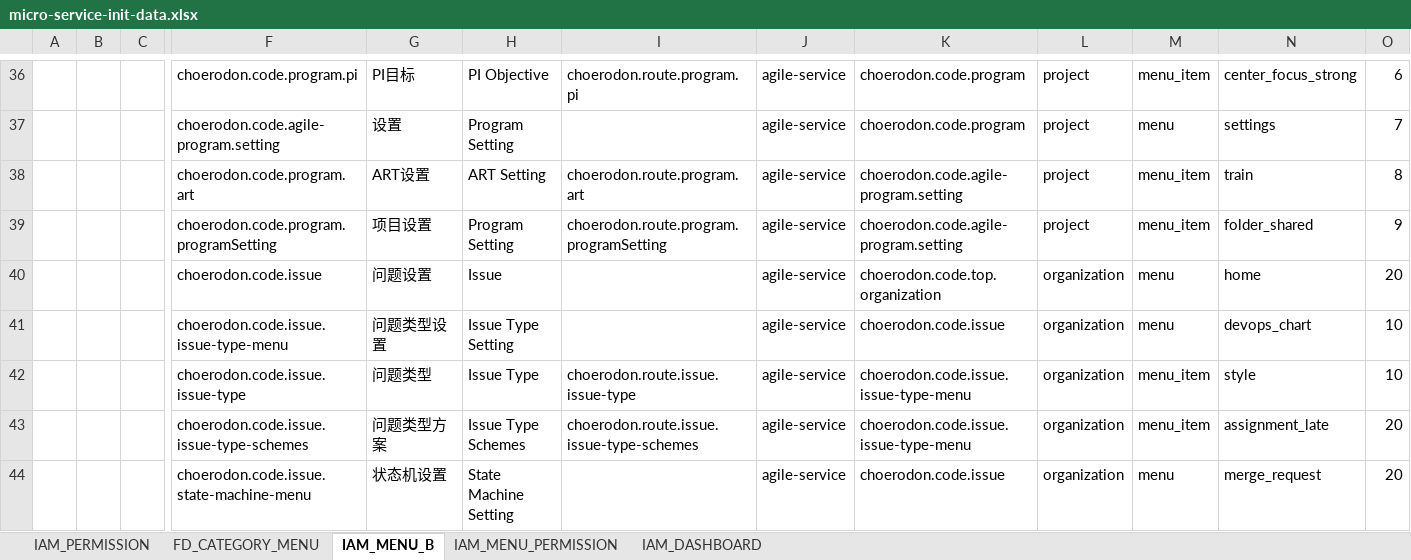
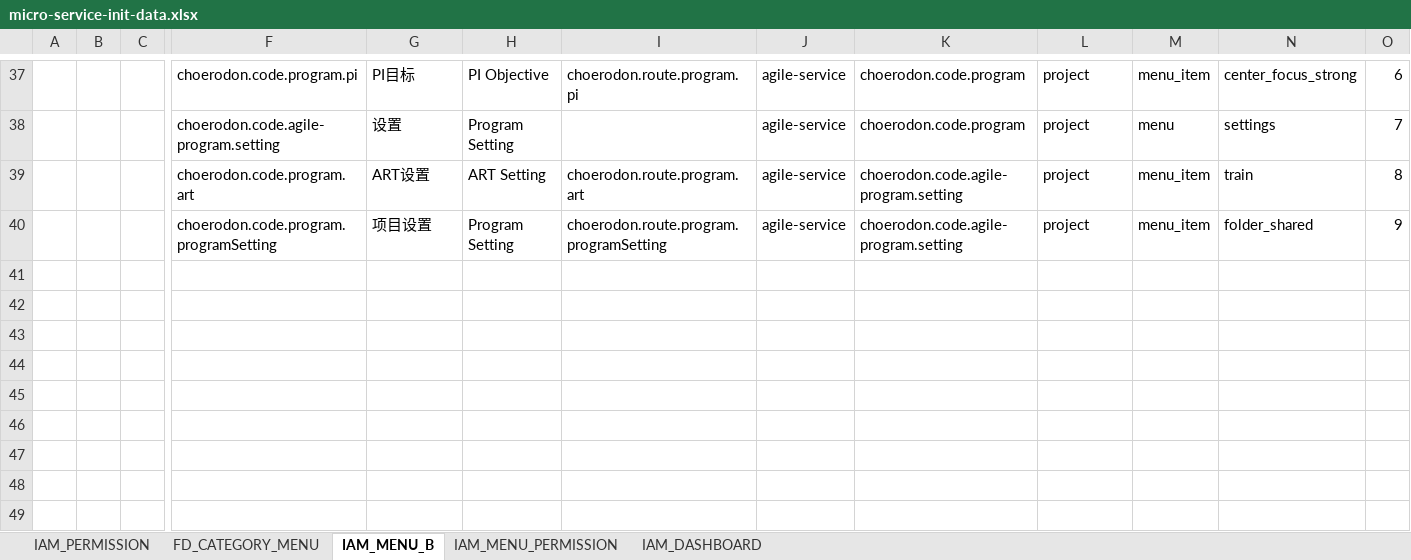
Before and after one commit to choerodon/agile-service-old, an Excel workbook: src/main/resources/script/front/micro-service-init-data.xlsx, sheet IAM_MENU_B, drawn as a sheet; only a part is shown, gaps mark what is left out; values as stored, in another font and other column widths than the file's, no borders; removed rows and columns are numbered as before the commit, all else as after; rows hold the shown columns only; the diff covers the shown part only; the diff names each change by its address in the sheet, - before the commit and + after, or states it on an @@ line.

```diff
--- a/src/main/resources/script/front/micro-service-init-data.xlsx (sheet IAM_MENU_B)
+++ b/src/main/resources/script/front/micro-service-init-data.xlsx (sheet IAM_MENU_B)
-row 40:  |  |  | choerodon.code.issue | 问题设置 | Issue |  | agile-service | choerodon.code.top.organization | organization | menu | home | 20
-row 41:  |  |  | choerodon.code.issue.issue-type-menu | 问题类型设置 | Issue Type Setting |  | agile-service | choerodon.code.issue | organization | menu | devops_chart | 10
-row 42:  |  |  | choerodon.code.issue.issue-type | 问题类型 | Issue Type | choerodon.route.issue.issue-type | agile-service | choerodon.code.issue.issue-type-menu | organization | menu_item | style | 10
-row 43:  |  |  | choerodon.code.issue.issue-type-schemes | 问题类型方案 | Issue Type Schemes | choerodon.route.issue.issue-type-schemes | agile-service | choerodon.code.issue.issue-type-menu | organization | menu_item | assignment_late | 20
-row 44:  |  |  | choerodon.code.issue.state-machine-menu | 状态机设置 | State Machine Setting |  | agile-service | choerodon.code.issue | organization | menu | merge_request | 20
```
Also changed, not shown: 1 added row, 5 removed rows and 5 edited cells elsewhere in this sheet, sheet IAM_PERMISSION, sheet FD_CATEGORY_MENU, sheet IAM_MENU_PERMISSION.
